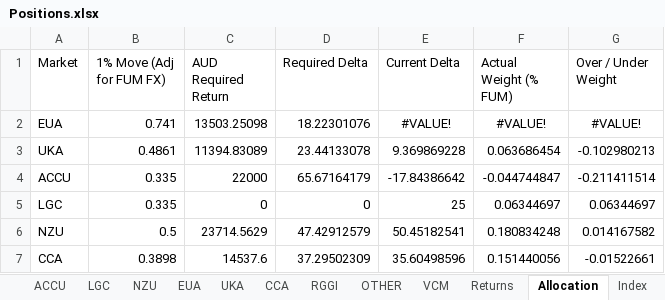
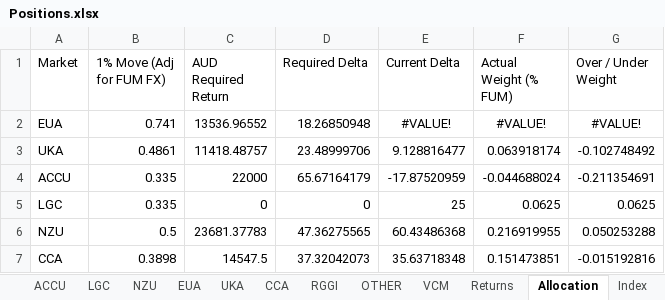
Before and after one commit to SamCurtis111/Carbon_Report, an Excel workbook: Positions.xlsx, sheet Allocation, drawn as a sheet; values as stored, in another font and other column widths than the file's, no borders; the diff names each change by its address in the sheet, - before the commit and + after, or states it on an @@ line.

```diff
--- a/Positions.xlsx (sheet Allocation)
+++ b/Positions.xlsx (sheet Allocation)
-C2 (AUD Required Return): 13503.25098
+C2 (AUD Required Return): 13536.96552
-D2 (Required Delta): 18.22301076
+D2 (Required Delta): 18.26850948
-C3 (AUD Required Return): 11394.83089
+C3 (AUD Required Return): 11418.48757
-D3 (Required Delta): 23.44133078
+D3 (Required Delta): 23.48999706
-E3 (Current Delta): 9.369869228
+E3 (Current Delta): 9.128816477
-F3 (Actual Weight (% FUM)): 0.063686454
+F3 (Actual Weight (% FUM)): 0.063918174
-G3 (Over / Under Weight): -0.102980213
+G3 (Over / Under Weight): -0.102748492
-E4 (Current Delta): -17.84386642
+E4 (Current Delta): -17.87520959
-F4 (Actual Weight (% FUM)): -0.044744847
+F4 (Actual Weight (% FUM)): -0.044688024
-G4 (Over / Under Weight): -0.211411514
+G4 (Over / Under Weight): -0.211354691
-F5 (Actual Weight (% FUM)): 0.06344697
+F5 (Actual Weight (% FUM)): 0.0625
-G5 (Over / Under Weight): 0.06344697
+G5 (Over / Under Weight): 0.0625
-C6 (AUD Required Return): 23714.5629
+C6 (AUD Required Return): 23681.37783
-D6 (Required Delta): 47.42912579
+D6 (Required Delta): 47.36275565
-E6 (Current Delta): 50.45182541
+E6 (Current Delta): 60.43486368
-F6 (Actual Weight (% FUM)): 0.180834248
+F6 (Actual Weight (% FUM)): 0.216919955
-G6 (Over / Under Weight): 0.014167582
+G6 (Over / Under Weight): 0.050253288
-C7 (AUD Required Return): 14537.6
+C7 (AUD Required Return): 14547.5
-D7 (Required Delta): 37.29502309
+D7 (Required Delta): 37.32042073
-E7 (Current Delta): 35.60498596
+E7 (Current Delta): 35.63718348
-F7 (Actual Weight (% FUM)): 0.151440056
+F7 (Actual Weight (% FUM)): 0.151473851
-G7 (Over / Under Weight): -0.01522661
+G7 (Over / Under Weight): -0.015192816
```
Also changed, not shown: sheet EUA, sheet Returns, sheet OTHER, sheet NZU, sheet UKA, sheet VCM, 5 more sheets.
